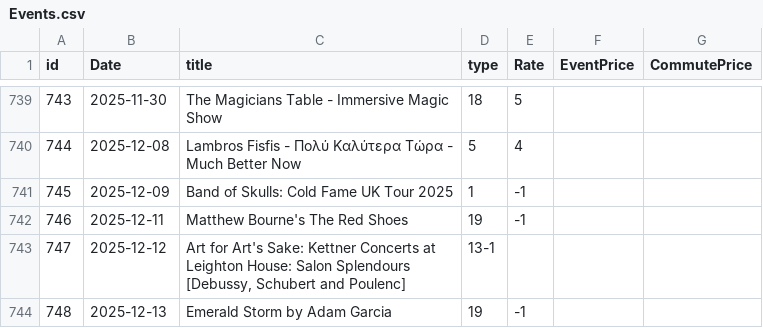
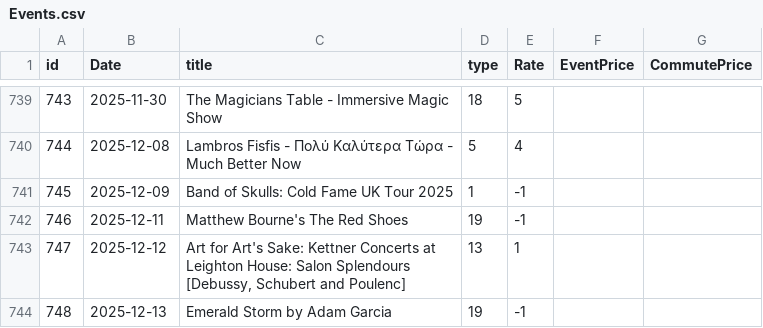
Before and after one commit to alexandroskilias/eventsDB, a CSV file: Tables/Events.csv, drawn as a sheet; only a part is shown, gaps mark what is left out.

Commit message:
typo

```diff
--- a/Tables/Events.csv
+++ b/Tables/Events.csv
@@ -742,3 +742,3 @@ id;Date;title;type;Rate;EventPrice;CommutePrice
 746;2025-12-11;Matthew Bourne's The Red Shoes;19;-1
-747;2025-12-12;Art for Art's Sake: Kettner Concerts at Leighton House: Salon Splendours [Debussy, Schubert and Poulenc];13-1
+747;2025-12-12;Art for Art's Sake: Kettner Concerts at Leighton House: Salon Splendours [Debussy, Schubert and Poulenc];13;1
 748;2025-12-13;Emerald Storm by Adam Garcia;19;-1
```
